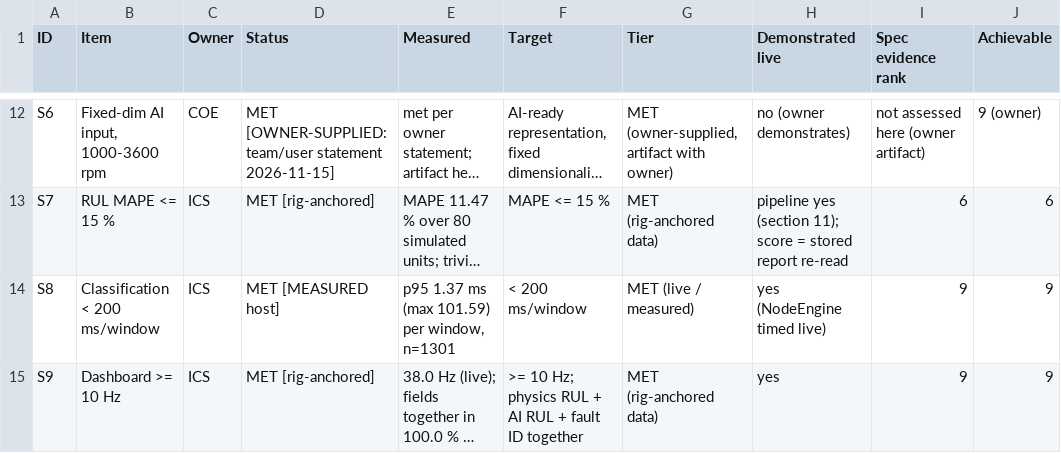
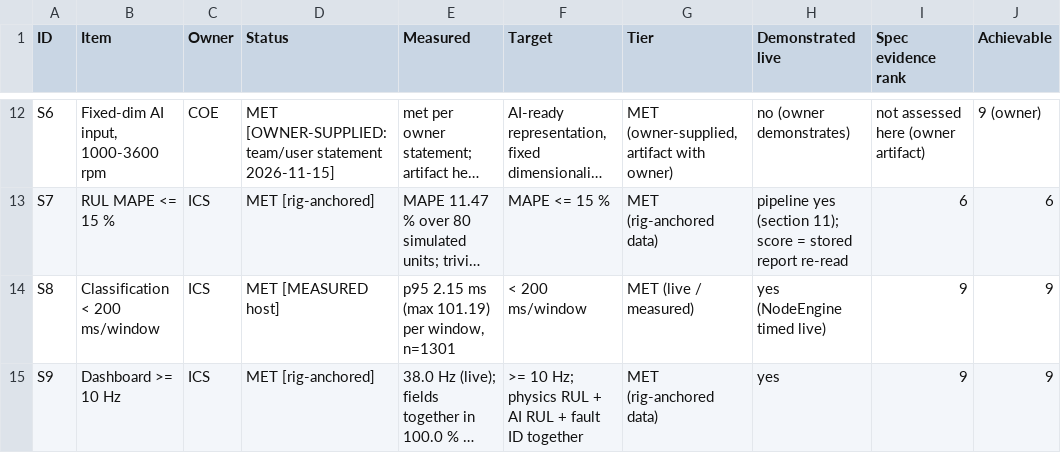
Before and after one commit to amussab/Digital-Twin-Senior-Proj, a CSV file: evidence/fpr_figures/fpr_master_table.csv, drawn as a sheet; only a part is shown, gaps mark what is left out; long unchanged cells end in …; the diff covers the shown part only; the diff names each change by its address in the sheet, - before the commit and + after, or states it on an @@ line.

```diff
--- a/evidence/fpr_figures/fpr_master_table.csv
+++ b/evidence/fpr_figures/fpr_master_table.csv
-E14 (Measured): p95 1.37 ms (max 101.59) per window, n=1301
+E14 (Measured): p95 2.15 ms (max 101.19) per window, n=1301
```
Also changed, not shown: 3 edited cells elsewhere in this file, 5 other files.
